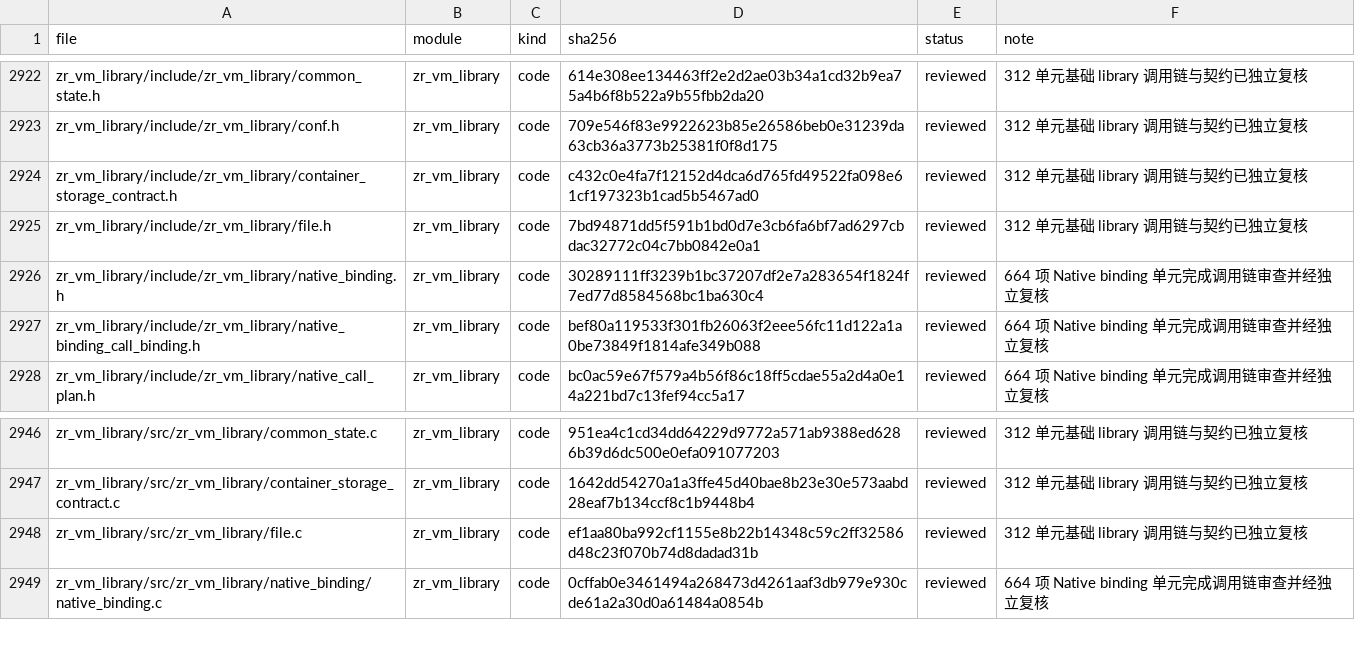
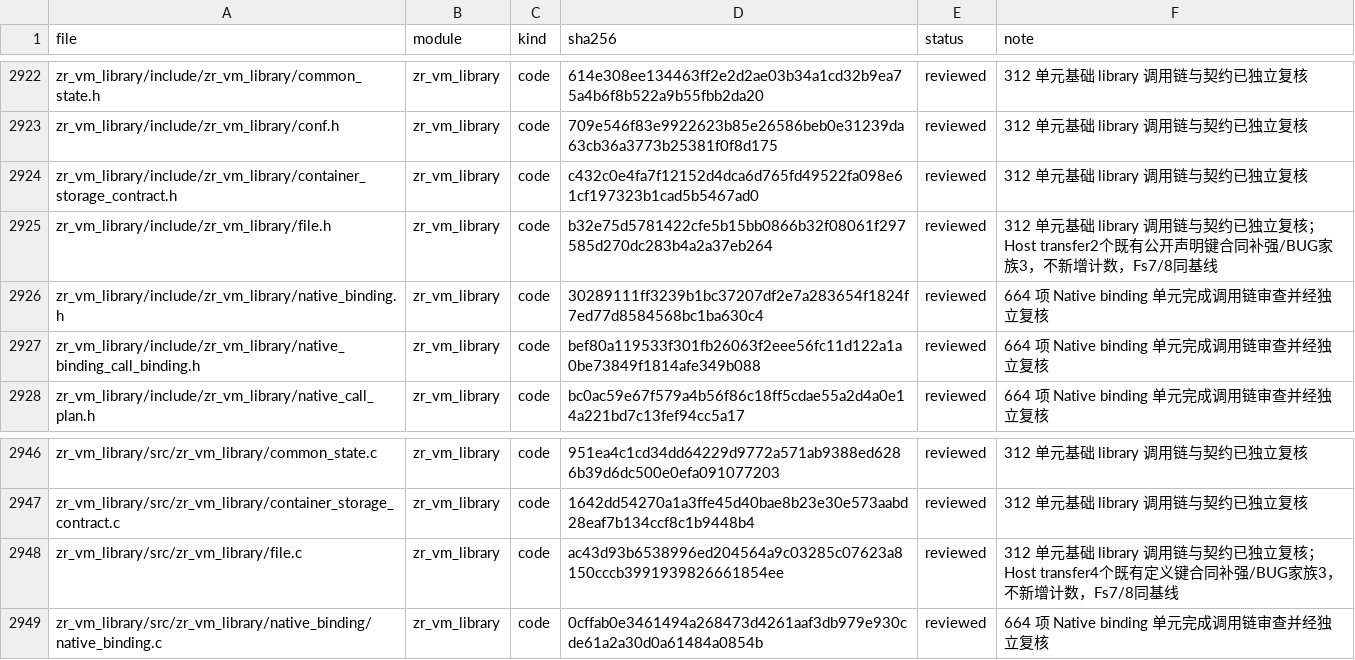
Before and after one commit to He-Jiahui/zr_vm, a TSV file: docs/code-review/inventory.tsv, drawn as a sheet; only a part is shown, gaps mark what is left out.

Commit message:
docs(library): clarify file transfer ownership and failure contracts

```diff
--- a/docs/code-review/inventory.tsv
+++ b/docs/code-review/inventory.tsv
@@ -2924,3 +2924,3 @@ zr_vm_library/include/zr_vm_library/conf.h	zr_vm_library	code	709e546f83e9922623
 zr_vm_library/include/zr_vm_library/container_storage_contract.h	zr_vm_library	code	c432c0e4fa7f12152d4dca6d765fd49522fa098e61cf197323b1cad5b5467ad0	reviewed	312 单元基础 library 调用链与契约已独立复核
-zr_vm_library/include/zr_vm_library/file.h	zr_vm_library	code	7bd94871dd5f591b1bd0d7e3cb6fa6bf7ad6297cbdac32772c04c7bb0842e0a1	reviewed	312 单元基础 library 调用链与契约已独立复核
+zr_vm_library/include/zr_vm_library/file.h	zr_vm_library	code	b32e75d5781422cfe5b15bb0866b32f08061f297585d270dc283b4a2a37eb264	reviewed	312 单元基础 library 调用链与契约已独立复核；Host transfer2个既有公开声明键合同补强/BUG家族3，不新增计数，Fs7/8同基线
 zr_vm_library/include/zr_vm_library/native_binding.h	zr_vm_library	code	30289111ff3239b1bc37207df2e7a283654f1824f7ed77d8584568bc1ba630c4	reviewed	664 项 Native binding 单元完成调用链审查并经独立复核
@@ -2947,3 +2947,3 @@ zr_vm_library/src/zr_vm_library/common_state.c	zr_vm_library	code	951ea4c1cd34dd
 zr_vm_library/src/zr_vm_library/container_storage_contract.c	zr_vm_library	code	1642dd54270a1a3ffe45d40bae8b23e30e573aabd28eaf7b134ccf8c1b9448b4	reviewed	312 单元基础 library 调用链与契约已独立复核
-zr_vm_library/src/zr_vm_library/file.c	zr_vm_library	code	ef1aa80ba992cf1155e8b22b14348c59c2ff32586d48c23f070b74d8dadad31b	reviewed	312 单元基础 library 调用链与契约已独立复核
+zr_vm_library/src/zr_vm_library/file.c	zr_vm_library	code	ac43d93b6538996ed204564a9c03285c07623a8150cccb3991939826661854ee	reviewed	312 单元基础 library 调用链与契约已独立复核；Host transfer4个既有定义键合同补强/BUG家族3，不新增计数，Fs7/8同基线
 zr_vm_library/src/zr_vm_library/native_binding/native_binding.c	zr_vm_library	code	0cffab0e3461494a268473d4261aaf3db979e930cde61a2a30d0a61484a0854b	reviewed	664 项 Native binding 单元完成调用链审查并经独立复核
```
Also changed, not shown: 4 other files.
